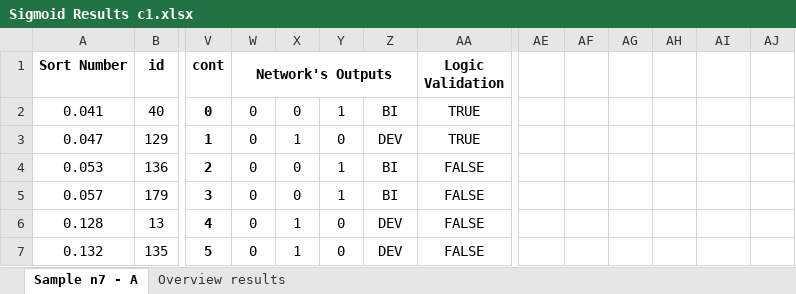
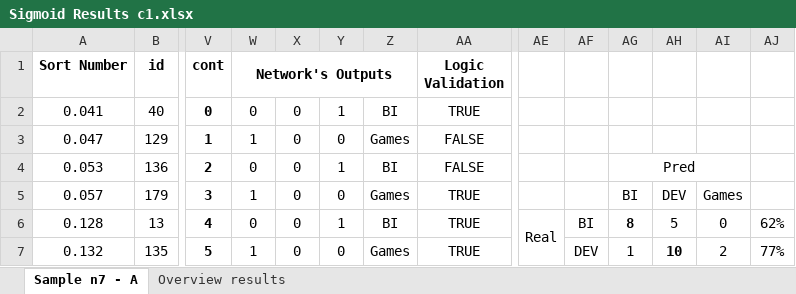
Before and after one commit to tech-espm/pic-sortinghat, an Excel workbook: data/results/sigmoid/Sigmoid Results c1.xlsx, sheet Sample n7 - A, drawn as a sheet; only a part is shown, gaps mark what is left out; values as stored, in another font and other column widths than the file's, no borders; the diff covers the shown part only; the diff names each change by its address in the sheet, - before the commit and + after, or states it on an @@ line.

```diff
--- a/data/results/sigmoid/Sigmoid Results c1.xlsx (sheet Sample n7 - A)
+++ b/data/results/sigmoid/Sigmoid Results c1.xlsx (sheet Sample n7 - A)
-W3 (Network's Outputs): 0
+W3 (Network's Outputs): 1
-X3: 1
+X3: 0
-Z3: DEV
+Z3: Games
-AA3 (Logic Validation): TRUE
+AA3 (Logic Validation): FALSE
-AG4: (empty)
+AG4: Pred
+AG4:AI4 merged
-W5 (Network's Outputs): 0
+W5 (Network's Outputs): 1
-Y5: 1
+Y5: 0
-Z5: BI
+Z5: Games
-AA5:AA7 (Logic Validation): FALSE
+AA5:AA7 (Logic Validation): TRUE
-AG5: (empty)
+AG5: BI
-AH5: (empty)
+AH5: DEV
-AI5: (empty)
+AI5: Games
-X6:X7: 1
+X6:X7: 0
-Y6: 0
+Y6: 1
-Z6: DEV
+Z6: BI
-AE6: (empty)
+AE6: Real
+AE6:AE8 merged
-AF6: (empty)
+AF6: BI
-AG6: (empty)
+AG6: 8
-AH6: (empty)
+AH6: 5
-AI6: (empty)
+AI6: 0
-AJ6: (empty)
+AJ6: 62%
-W7 (Network's Outputs): 0
+W7 (Network's Outputs): 1
-Z7: DEV
+Z7: Games
-AF7: (empty)
+AF7: DEV
-AG7: (empty)
+AG7: 1
-AH7: (empty)
+AH7: 10
-AI7: (empty)
+AI7: 2
-AJ7: (empty)
+AJ7: 77%
```
Also changed, not shown: 78 edited cells elsewhere in this sheet, data/Sample.xlsx, data/Test.xlsx, 1 other file.
